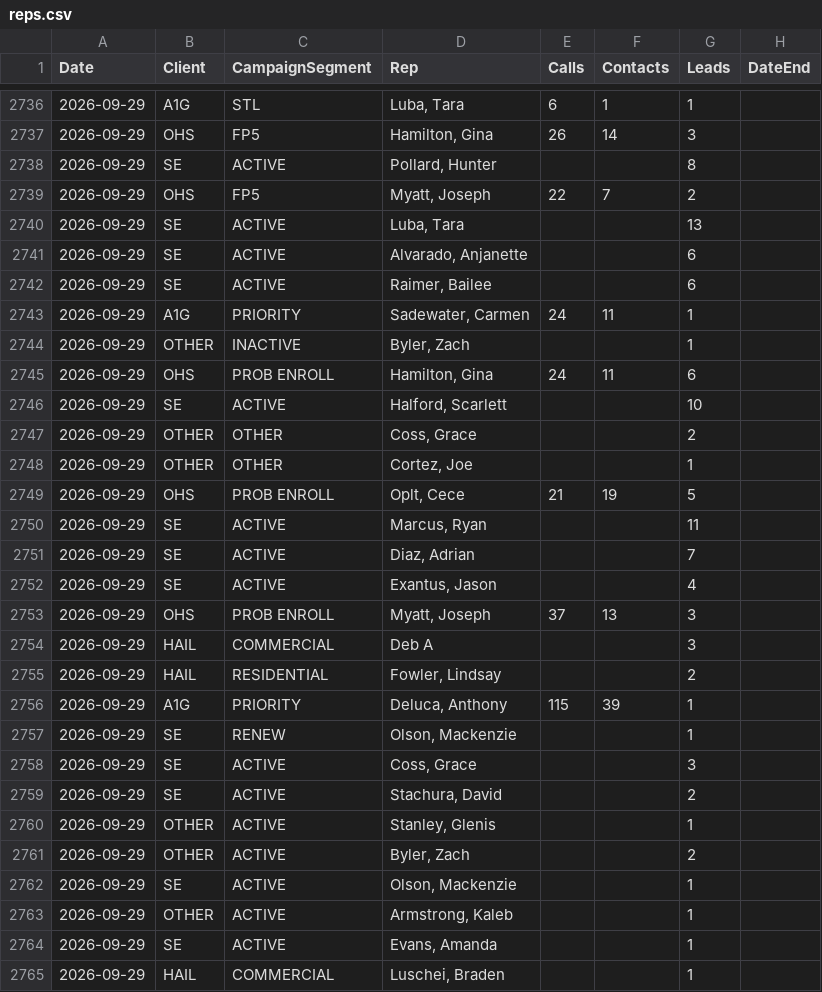
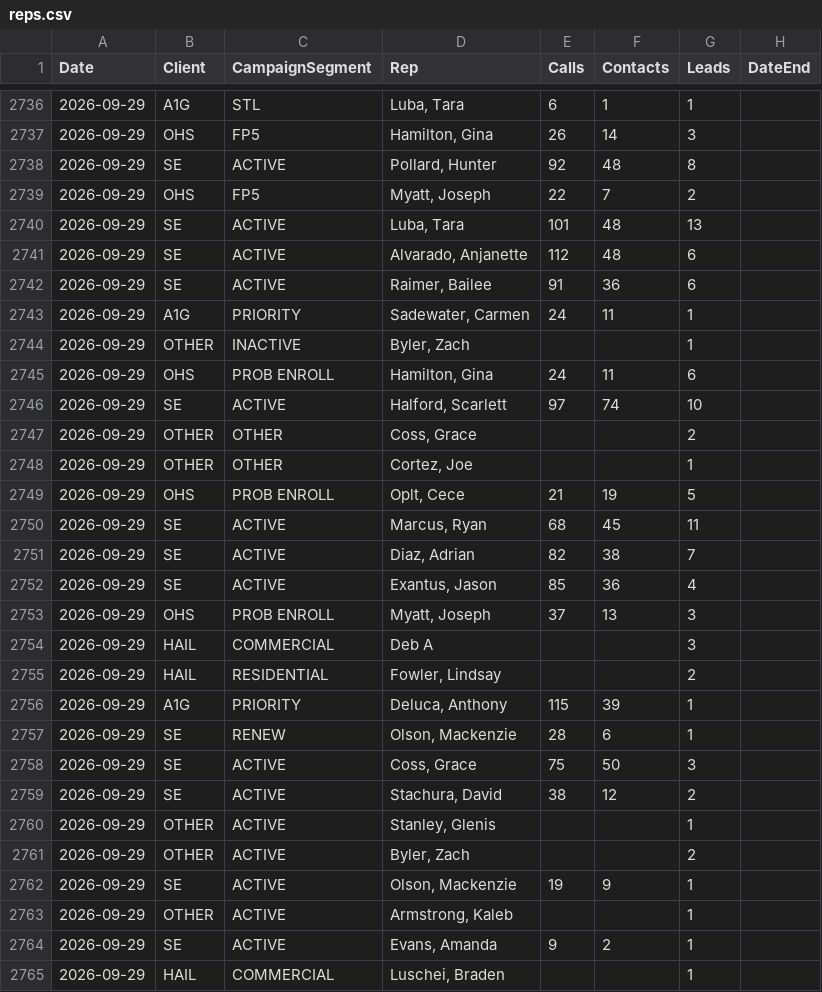
Before and after one commit to elite-call/priority-clients-dash, a CSV file: data/reps.csv, drawn as a sheet; only a part is shown, gaps mark what is left out; the diff covers the shown part only.

Commit message:
reps calls+contacts — 2026-09-29

```diff
--- a/data/reps.csv
+++ b/data/reps.csv
@@ -2737,7 +2737,7 @@ Date,Client,CampaignSegment,Rep,Calls,Contacts,Leads,DateEnd
 2026-09-29,OHS,FP5,"Hamilton, Gina",26,14,3,
-2026-09-29,SE,ACTIVE,"Pollard, Hunter",,,8,
+2026-09-29,SE,ACTIVE,"Pollard, Hunter",92,48,8,
 2026-09-29,OHS,FP5,"Myatt, Joseph",22,7,2,
-2026-09-29,SE,ACTIVE,"Luba, Tara",,,13,
-2026-09-29,SE,ACTIVE,"Alvarado, Anjanette",,,6,
-2026-09-29,SE,ACTIVE,"Raimer, Bailee",,,6,
+2026-09-29,SE,ACTIVE,"Luba, Tara",101,48,13,
+2026-09-29,SE,ACTIVE,"Alvarado, Anjanette",112,48,6,
+2026-09-29,SE,ACTIVE,"Raimer, Bailee",91,36,6,
 2026-09-29,A1G,PRIORITY,"Sadewater, Carmen",24,11,1,
@@ -2745,3 +2745,3 @@ Date,Client,CampaignSegment,Rep,Calls,Contacts,Leads,DateEnd
 2026-09-29,OHS,PROB ENROLL,"Hamilton, Gina",24,11,6,
-2026-09-29,SE,ACTIVE,"Halford, Scarlett",,,10,
+2026-09-29,SE,ACTIVE,"Halford, Scarlett",97,74,10,
 2026-09-29,OTHER,OTHER,"Coss, Grace",,,2,
@@ -2749,5 +2749,5 @@ Date,Client,CampaignSegment,Rep,Calls,Contacts,Leads,DateEnd
 2026-09-29,OHS,PROB ENROLL,"Oplt, Cece",21,19,5,
-2026-09-29,SE,ACTIVE,"Marcus, Ryan",,,11,
-2026-09-29,SE,ACTIVE,"Diaz, Adrian",,,7,
-2026-09-29,SE,ACTIVE,"Exantus, Jason",,,4,
+2026-09-29,SE,ACTIVE,"Marcus, Ryan",68,45,11,
+2026-09-29,SE,ACTIVE,"Diaz, Adrian",82,38,7,
+2026-09-29,SE,ACTIVE,"Exantus, Jason",85,36,4,
 2026-09-29,OHS,PROB ENROLL,"Myatt, Joseph",37,13,3,
@@ -2756,10 +2756,10 @@ Date,Client,CampaignSegment,Rep,Calls,Contacts,Leads,DateEnd
 2026-09-29,A1G,PRIORITY,"Deluca, Anthony",115,39,1,
-2026-09-29,SE,RENEW,"Olson, Mackenzie",,,1,
-2026-09-29,SE,ACTIVE,"Coss, Grace",,,3,
-2026-09-29,SE,ACTIVE,"Stachura, David",,,2,
+2026-09-29,SE,RENEW,"Olson, Mackenzie",28,6,1,
+2026-09-29,SE,ACTIVE,"Coss, Grace",75,50,3,
+2026-09-29,SE,ACTIVE,"Stachura, David",38,12,2,
 2026-09-29,OTHER,ACTIVE,"Stanley, Glenis",,,1,
 2026-09-29,OTHER,ACTIVE,"Byler, Zach",,,2,
-2026-09-29,SE,ACTIVE,"Olson, Mackenzie",,,1,
+2026-09-29,SE,ACTIVE,"Olson, Mackenzie",19,9,1,
 2026-09-29,OTHER,ACTIVE,"Armstrong, Kaleb",,,1,
-2026-09-29,SE,ACTIVE,"Evans, Amanda",,,1,
+2026-09-29,SE,ACTIVE,"Evans, Amanda",9,2,1,
 2026-09-29,HAIL,COMMERCIAL,"Luschei, Braden",,,1,
```
Also changed, not shown: 7 added rows and 26 edited cells elsewhere in this file.
